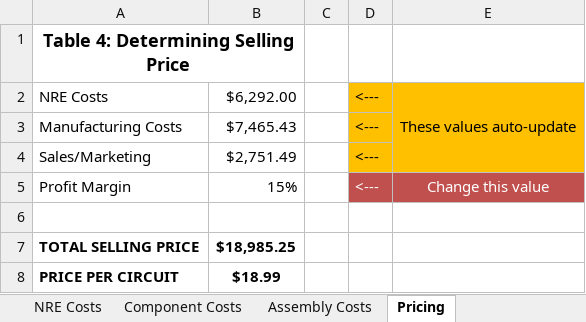
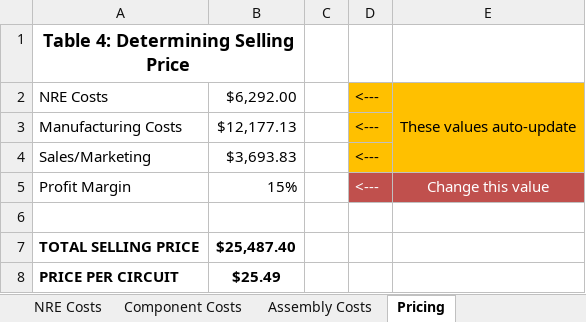
Before and after one commit to Vinderull/ECE342, an Excel workbook: ECP proposal/cost_analysis_spreadsheet_v0.2.xlsm, sheet Pricing, drawn as a sheet; values as stored, in another font and other column widths than the file's, no borders; the diff names each change by its address in the sheet, - before the commit and + after, or states it on an @@ line.

```diff
--- a/ECP proposal/cost_analysis_spreadsheet_v0.2.xlsm (sheet Pricing)
+++ b/ECP proposal/cost_analysis_spreadsheet_v0.2.xlsm (sheet Pricing)
-B3: $7,465.43
+B3: $12,177.13
-B4: $2,751.49
+B4: $3,693.83
-B7: $18,985.25
+B7: $25,487.40
-B8: $18.99
+B8: $25.49
```
Also changed, not shown: sheet Component Costs, sheet Assembly Costs, formulas that keep their value, 17 other files.
